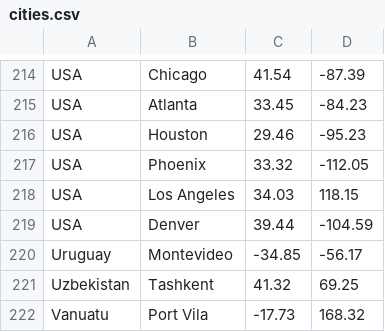
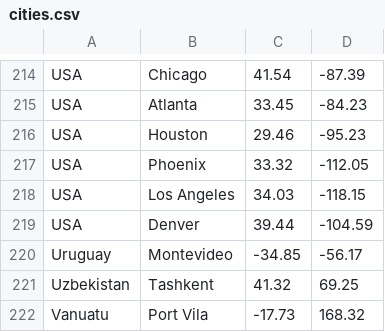
Before and after one commit to licjar/licjar.xyz, a CSV file: src/data/cities.csv, drawn as a sheet; only a part is shown, gaps mark what is left out.

Commit message:
fix la coord

```diff
--- a/src/data/cities.csv
+++ b/src/data/cities.csv
@@ -217,3 +217,3 @@ USA,Houston,29.46,-95.23
 USA,Phoenix,33.32,-112.05
-USA,Los Angeles,34.03,118.15
+USA,Los Angeles,34.03,-118.15
 USA,Denver,39.44,-104.59
```
